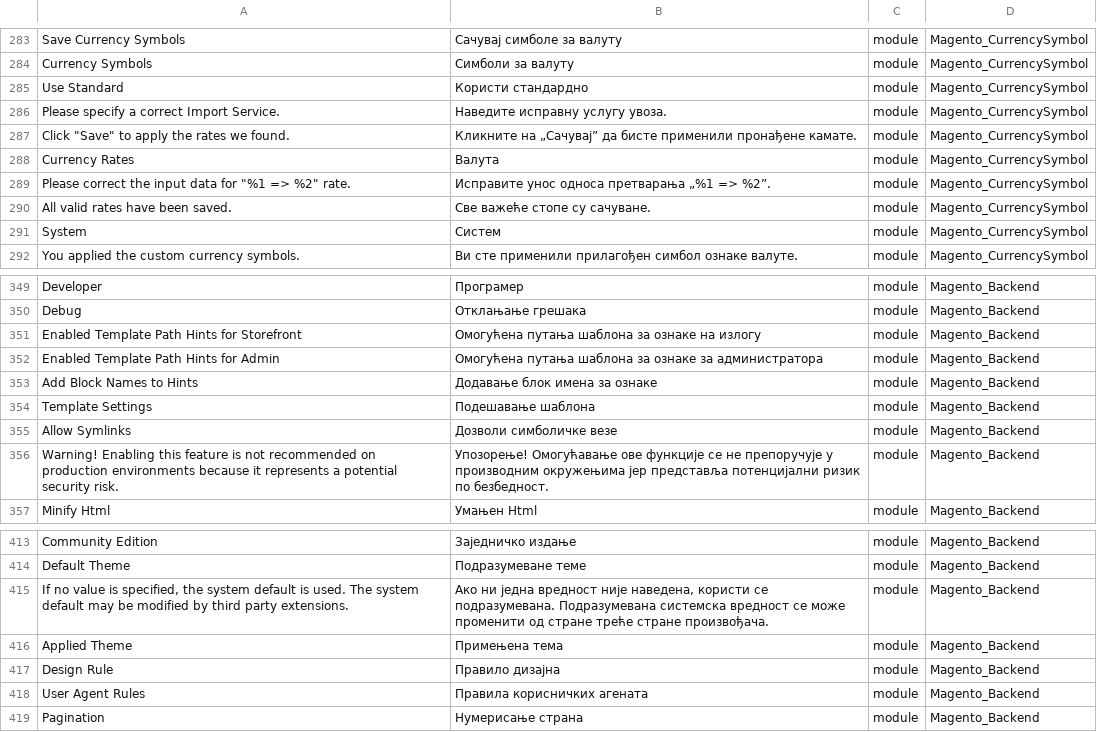
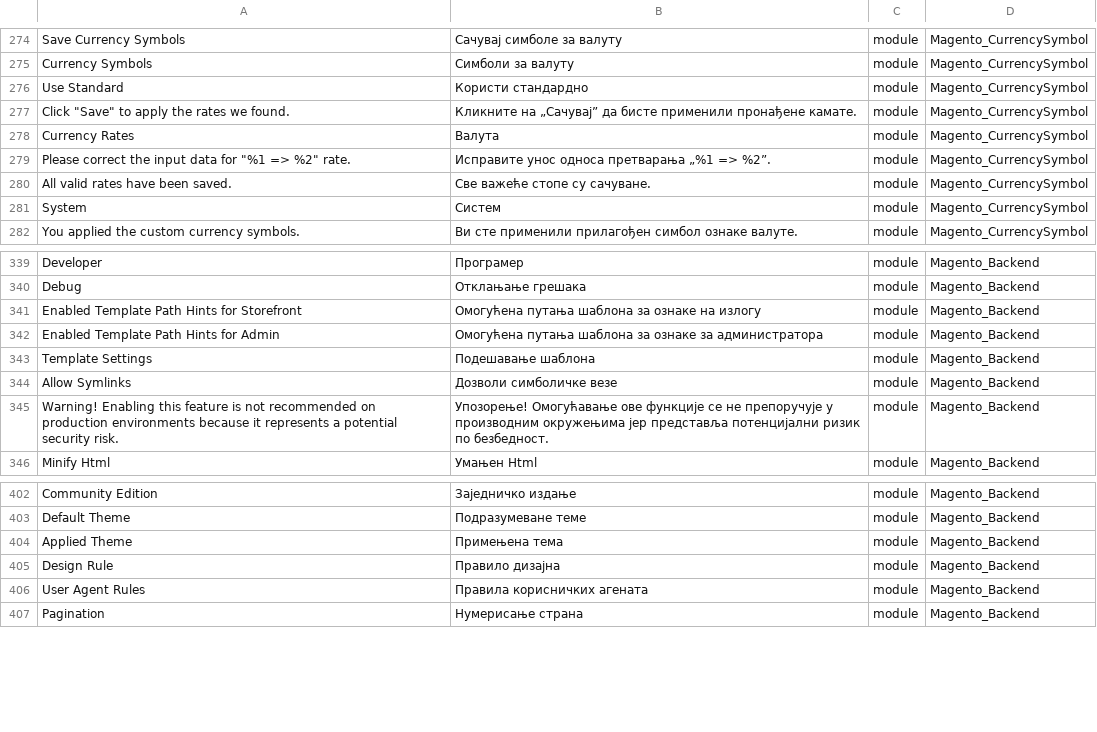
Before and after one commit to Magento2Translations/language_sr_sp, a CSV file: sr_SP.csv, drawn as a sheet; only a part is shown, gaps mark what is left out; the diff covers the shown part only; the diff names each change by its address in the sheet, - before the commit and + after, or states it on an @@ line.

```diff
--- a/sr_SP.csv
+++ b/sr_SP.csv
-row 286: Please specify a correct Import Service. | Наведите исправну услугу увоза. | module | Magento_CurrencySymbol
-row 353: Add Block Names to Hints | Додавање блок имена за ознаке | module | Magento_Backend
-row 415: If no value is specified, the system default is used. The system default may be modified by third party extensions. | Ако ни једна вредност није наведена, користи се подразумевана. Подразумевана системска вредност се може променити од стране треће стране произвођача. | module | Magento_Backend
```
Also changed, not shown: 9 removed rows elsewhere in this file, 1 other file.
